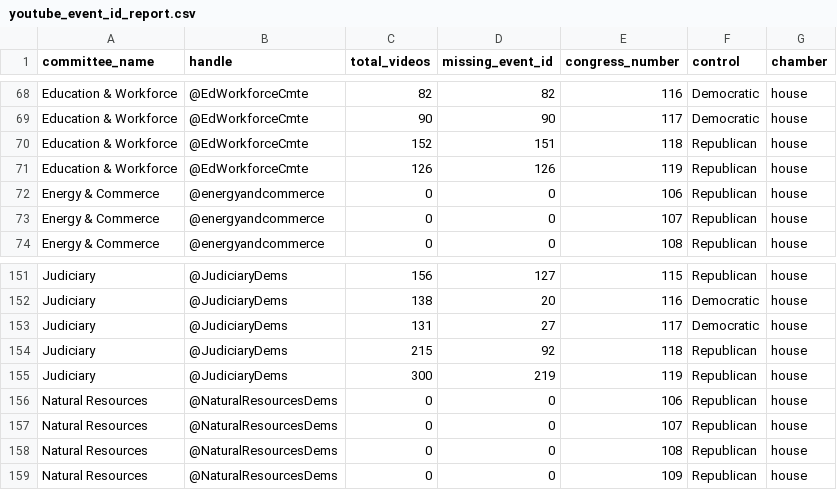
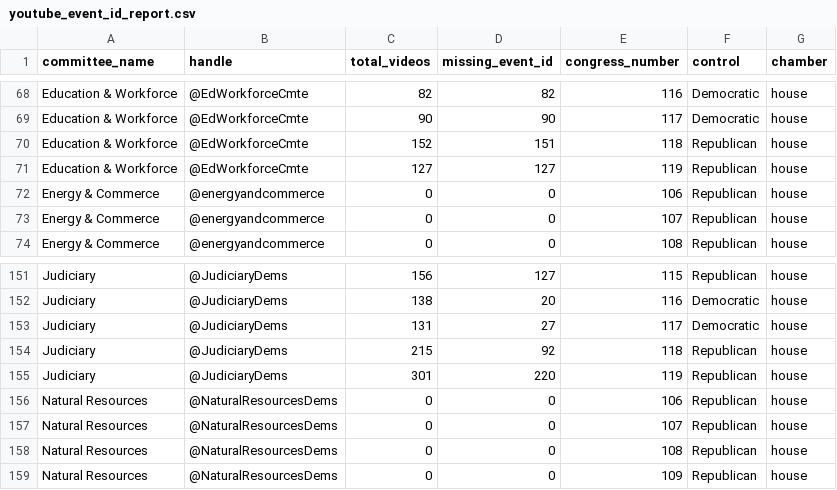
Before and after one commit to civictechdc/congressional-tech, a CSV file: apps/committee_youtube/data/youtube_event_id_report.csv, drawn as a sheet; only a part is shown, gaps mark what is left out.

```diff
--- a/apps/committee_youtube/data/youtube_event_id_report.csv
+++ b/apps/committee_youtube/data/youtube_event_id_report.csv
@@ -70,3 +70,3 @@ Education & Workforce,@EdWorkforceCmte,90,90,117,Democratic,house
 Education & Workforce,@EdWorkforceCmte,152,151,118,Republican,house
-Education & Workforce,@EdWorkforceCmte,126,126,119,Republican,house
+Education & Workforce,@EdWorkforceCmte,127,127,119,Republican,house
 Energy & Commerce,@energyandcommerce,0,0,106,Republican,house
@@ -154,3 +154,3 @@ Judiciary,@JudiciaryDems,131,27,117,Democratic,house
 Judiciary,@JudiciaryDems,215,92,118,Republican,house
-Judiciary,@JudiciaryDems,300,219,119,Republican,house
+Judiciary,@JudiciaryDems,301,220,119,Republican,house
 Natural Resources,@NaturalResourcesDems,0,0,106,Republican,house
```
Also changed, not shown: 2 other files.
